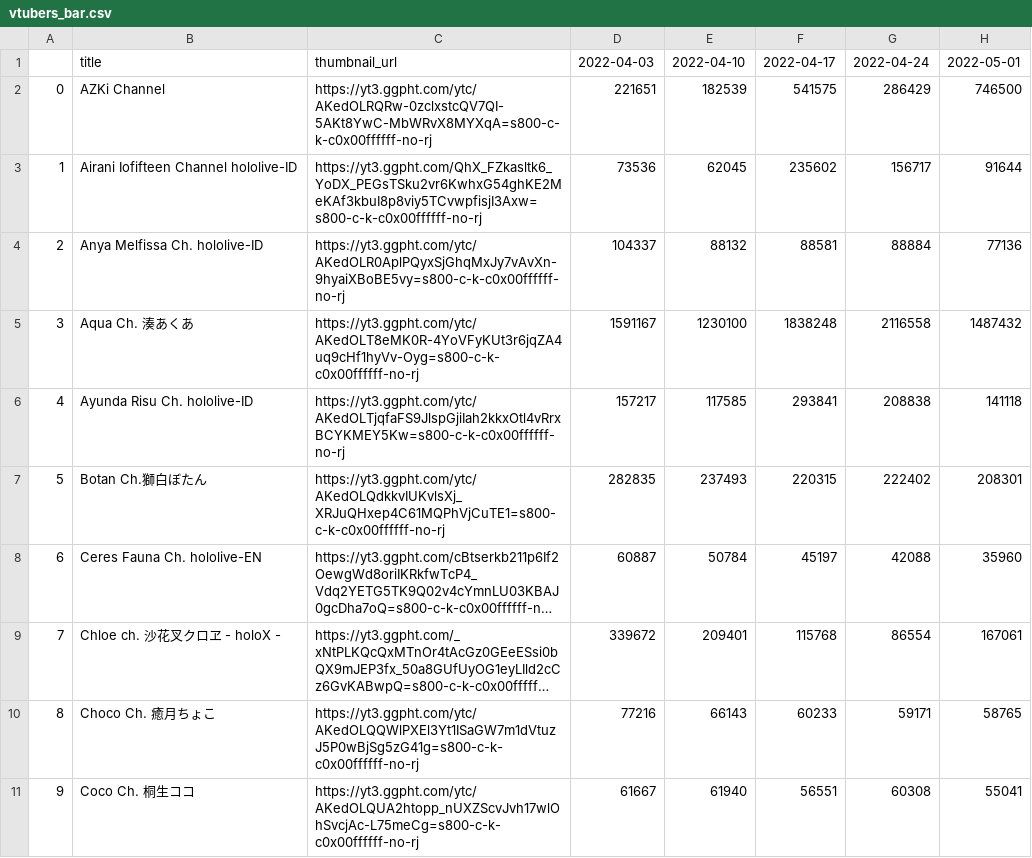
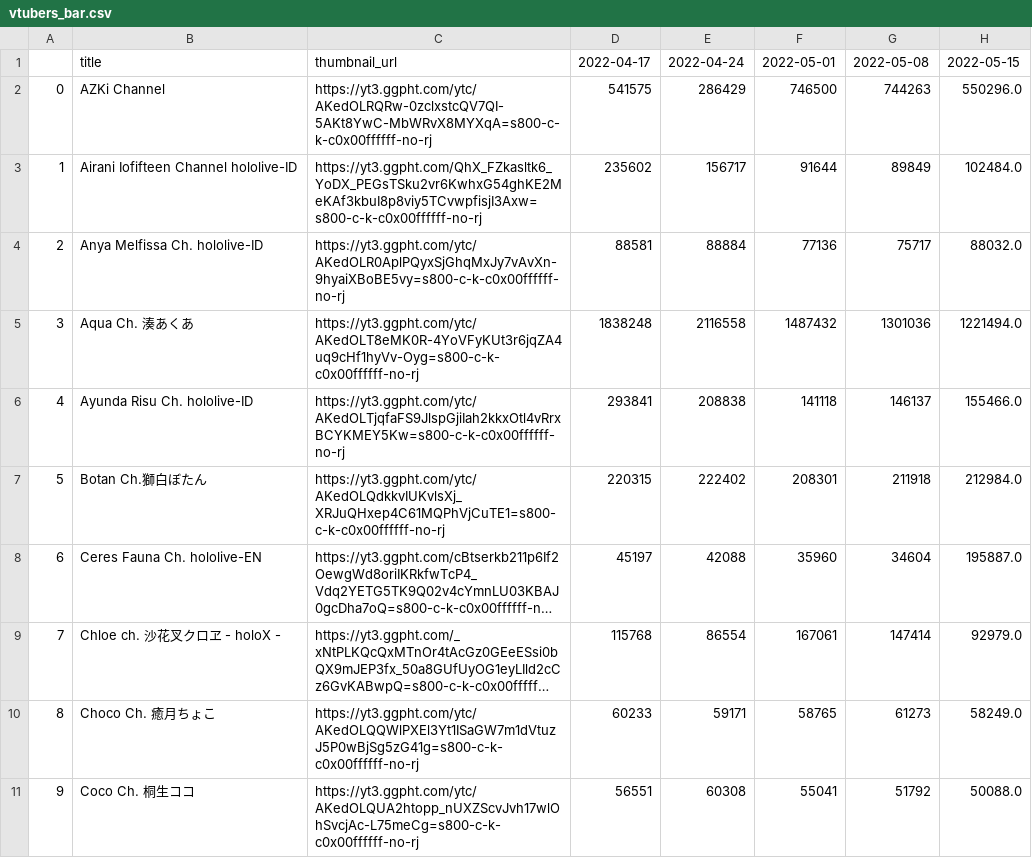
Before and after one commit to gift-li/holosongranker, a CSV file: datas/csv/race_chart/vtubers_bar.csv, drawn as a sheet; only a part is shown; long unchanged cells end in …; removed rows and columns are numbered as before the commit, all else as after; the diff names each change by its address in the sheet, - before the commit and + after, or states it on an @@ line.

```diff
--- a/datas/csv/race_chart/vtubers_bar.csv
+++ b/datas/csv/race_chart/vtubers_bar.csv
-column D, rows 1-11: 2022-04-03 | 221651 | 73536 | 104337 | 1591167 | 157217 | 282835 | 60887 | 339672 | 77216 | 61667
-column E, rows 1-11: 2022-04-10 | 182539 | 62045 | 88132 | 1230100 | 117585 | 237493 | 50784 | 209401 | 66143 | 61940
+column G, rows 1-11: 2022-05-08 | 744263 | 89849 | 75717 | 1301036 | 146137 | 211918 | 34604 | 147414 | 61273 | 51792
+column H, rows 1-11: 2022-05-15 | 550296.0 | 102484.0 | 88032.0 | 1221494.0 | 155466.0 | 212984.0 | 195887.0 | 92979.0 | 58249.0 | 50088.0
```
Also changed, not shown: datas/csv/race_chart/songs_bar.csv, datas/csv/race_chart/songs_line.csv, 7 other files.
